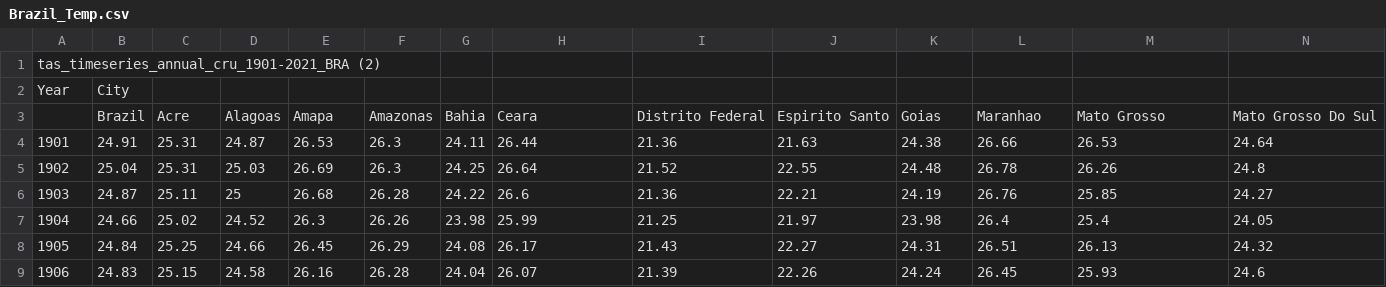
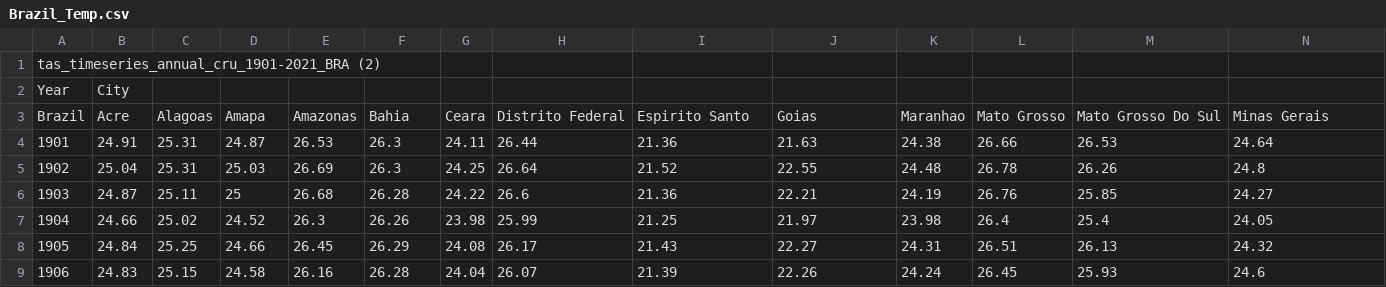
Before and after one commit to sarah-jjang/Data_Final_Project, a CSV file: Brazil_Temp.csv, drawn as a sheet; only a part is shown; removed rows and columns are numbered as before the commit, all else as after; rows hold the shown columns only; the diff names each change by its address in the sheet, - before the commit and + after, or states it on an @@ line.

Commit message:
Update Brazil_Temp.csv

```diff
--- a/Brazil_Temp.csv
+++ b/Brazil_Temp.csv
-row 3:  | Brazil | Acre | Alagoas | Amapa | Amazonas | Bahia | Ceara | Distrito Federal | Espirito Santo | Goias | Maranhao | Mato Grosso | Mato Grosso Do Sul
+row 3: Brazil | Acre | Alagoas | Amapa | Amazonas | Bahia | Ceara | Distrito Federal | Espirito Santo | Goias | Maranhao | Mato Grosso | Mato Grosso Do Sul | Minas Gerais
```
